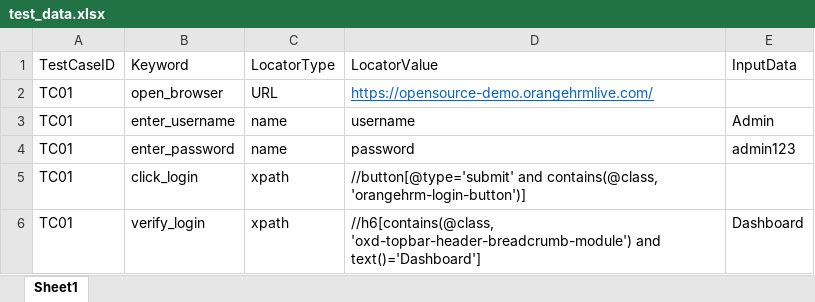
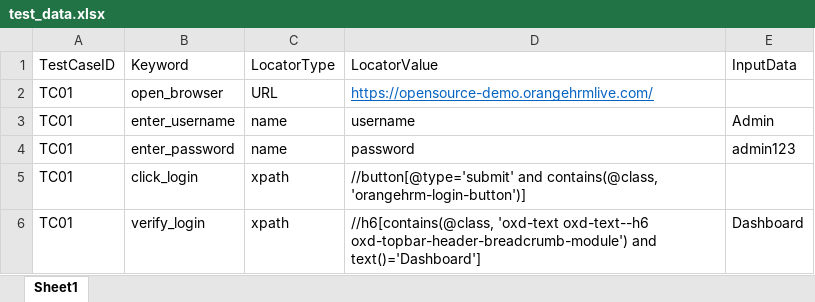
Before and after one commit to Anupama-92/OrangeHRM, an Excel workbook: test_data/test_data.xlsx, sheet Sheet1, drawn as a sheet; values as stored, in another font and other column widths than the file's, no borders; the diff names each change by its address in the sheet, - before the commit and + after, or states it on an @@ line.

```diff
--- a/test_data/test_data.xlsx (sheet Sheet1)
+++ b/test_data/test_data.xlsx (sheet Sheet1)
-D6: //h6[contains(@class, 'oxd-topbar-header-breadcrumb-module') and text()='Dashboard']
+D6: //h6[contains(@class, 'oxd-text oxd-text--h6 oxd-topbar-header-breadcrumb-module') and text()='Dashboard']
```
Also changed, not shown: 11 other files.
